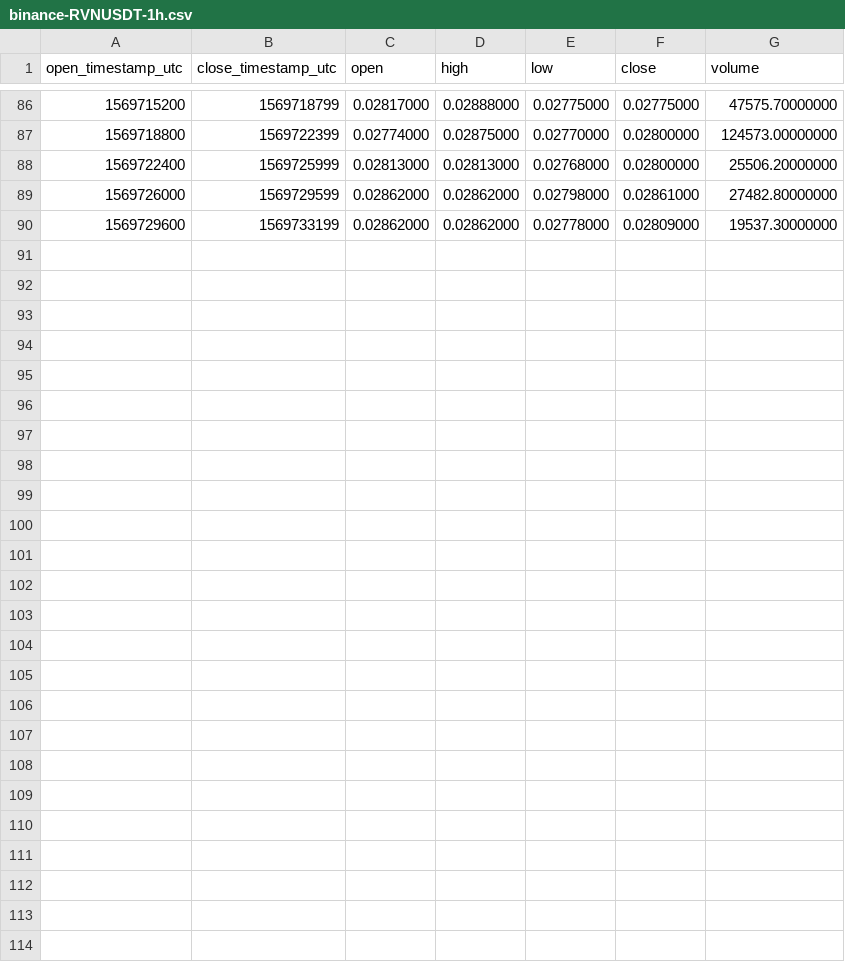
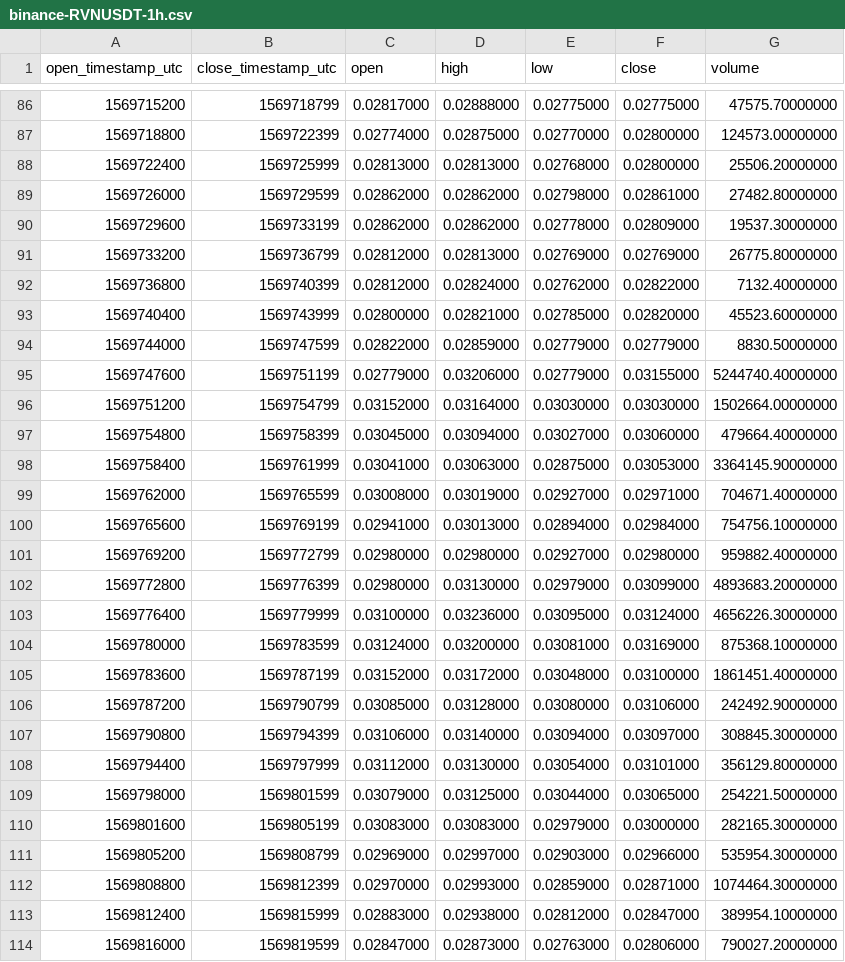
Before and after one commit to cryptobigbro/binance-RVNUSDT, a CSV file: binance-RVNUSDT-1h.csv, drawn as a sheet; only a part is shown, gaps mark what is left out; the diff names each change by its address in the sheet, - before the commit and + after, or states it on an @@ line.

Commit message:
Update OHLCV data.

```diff
--- a/binance-RVNUSDT-1h.csv
+++ b/binance-RVNUSDT-1h.csv
+row 91: 1569733200 | 1569736799 | 0.02812000 | 0.02813000 | 0.02769000 | 0.02769000 | 26775.80000000
+row 92: 1569736800 | 1569740399 | 0.02812000 | 0.02824000 | 0.02762000 | 0.02822000 | 7132.40000000
+row 93: 1569740400 | 1569743999 | 0.02800000 | 0.02821000 | 0.02785000 | 0.02820000 | 45523.60000000
+row 94: 1569744000 | 1569747599 | 0.02822000 | 0.02859000 | 0.02779000 | 0.02779000 | 8830.50000000
+row 95: 1569747600 | 1569751199 | 0.02779000 | 0.03206000 | 0.02779000 | 0.03155000 | 5244740.40000000
+row 96: 1569751200 | 1569754799 | 0.03152000 | 0.03164000 | 0.03030000 | 0.03030000 | 1502664.00000000
+row 97: 1569754800 | 1569758399 | 0.03045000 | 0.03094000 | 0.03027000 | 0.03060000 | 479664.40000000
+row 98: 1569758400 | 1569761999 | 0.03041000 | 0.03063000 | 0.02875000 | 0.03053000 | 3364145.90000000
+row 99: 1569762000 | 1569765599 | 0.03008000 | 0.03019000 | 0.02927000 | 0.02971000 | 704671.40000000
+row 100: 1569765600 | 1569769199 | 0.02941000 | 0.03013000 | 0.02894000 | 0.02984000 | 754756.10000000
+row 101: 1569769200 | 1569772799 | 0.02980000 | 0.02980000 | 0.02927000 | 0.02980000 | 959882.40000000
+row 102: 1569772800 | 1569776399 | 0.02980000 | 0.03130000 | 0.02979000 | 0.03099000 | 4893683.20000000
+row 103: 1569776400 | 1569779999 | 0.03100000 | 0.03236000 | 0.03095000 | 0.03124000 | 4656226.30000000
+row 104: 1569780000 | 1569783599 | 0.03124000 | 0.03200000 | 0.03081000 | 0.03169000 | 875368.10000000
+row 105: 1569783600 | 1569787199 | 0.03152000 | 0.03172000 | 0.03048000 | 0.03100000 | 1861451.40000000
+row 106: 1569787200 | 1569790799 | 0.03085000 | 0.03128000 | 0.03080000 | 0.03106000 | 242492.90000000
+row 107: 1569790800 | 1569794399 | 0.03106000 | 0.03140000 | 0.03094000 | 0.03097000 | 308845.30000000
+row 108: 1569794400 | 1569797999 | 0.03112000 | 0.03130000 | 0.03054000 | 0.03101000 | 356129.80000000
+row 109: 1569798000 | 1569801599 | 0.03079000 | 0.03125000 | 0.03044000 | 0.03065000 | 254221.50000000
+row 110: 1569801600 | 1569805199 | 0.03083000 | 0.03083000 | 0.02979000 | 0.03000000 | 282165.30000000
+row 111: 1569805200 | 1569808799 | 0.02969000 | 0.02997000 | 0.02903000 | 0.02966000 | 535954.30000000
+row 112: 1569808800 | 1569812399 | 0.02970000 | 0.02993000 | 0.02859000 | 0.02871000 | 1074464.30000000
+row 113: 1569812400 | 1569815999 | 0.02883000 | 0.02938000 | 0.02812000 | 0.02847000 | 389954.10000000
+row 114: 1569816000 | 1569819599 | 0.02847000 | 0.02873000 | 0.02763000 | 0.02806000 | 790027.20000000
```
Also changed, not shown: binance-RVNUSDT-1d.csv, 1 other file.
